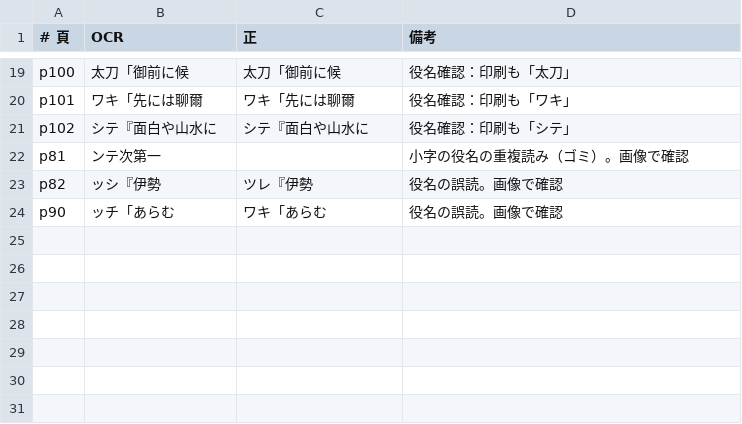
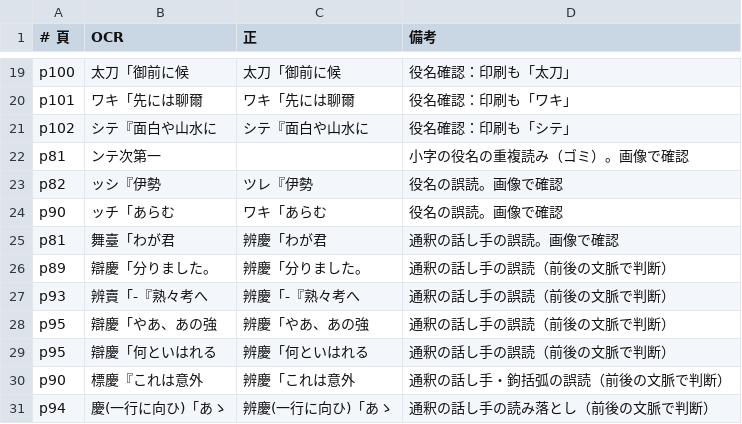
Before and after one commit to torunishijima/yokyoku-reader, a TSV file: work/fixes/安宅.tsv, drawn as a sheet; only a part is shown, gaps mark what is left out; the diff names each change by its address in the sheet, - before the commit and + after, or states it on an @@ line.

```diff
--- a/work/fixes/安宅.tsv
+++ b/work/fixes/安宅.tsv
+row 25: p81 | 舞臺「わが君 | 辨慶「わが君 | 通釈の話し手の誤読。画像で確認
+row 26: p89 | 辯慶「分りました。 | 辨慶「分りました。 | 通釈の話し手の誤読（前後の文脈で判断）
+row 27: p93 | 辨賣「-『熟々考へ | 辨慶「-『熟々考へ | 通釈の話し手の誤読（前後の文脈で判断）
+row 28: p95 | 辯慶「やあ、あの強 | 辨慶「やあ、あの強 | 通釈の話し手の誤読（前後の文脈で判断）
+row 29: p95 | 辯慶「何といはれる | 辨慶「何といはれる | 通釈の話し手の誤読（前後の文脈で判断）
+row 30: p90 | 標慶『これは意外 | 辨慶「これは意外 | 通釈の話し手・鉤括弧の誤読（前後の文脈で判断）
+row 31: p94 | 慶(一行に向ひ)「あゝ | 辨慶(一行に向ひ)「あゝ | 通釈の話し手の読み落とし（前後の文脈で判断）
```
Also changed, not shown: work/fixes/松風.tsv, work/fixes/藍染川.tsv, 40 other files.
